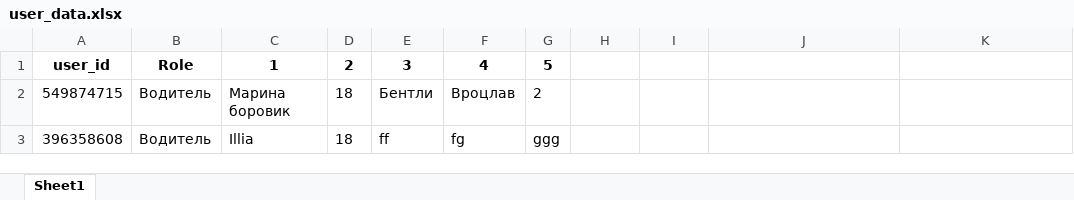
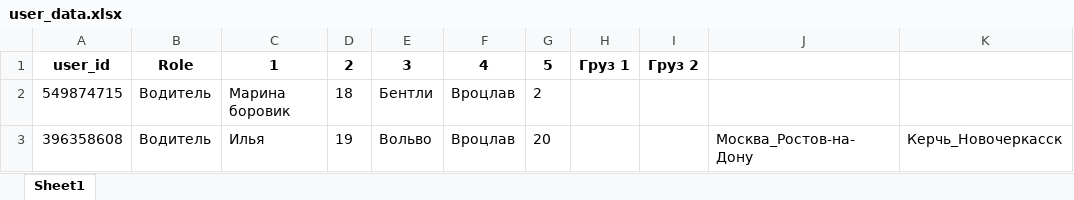
Before and after one commit to itillushka/TelegramBotKirill, an Excel workbook: Data/user_data.xlsx, sheet Sheet1, drawn as a sheet; values as stored, in another font and other column widths than the file's, no borders; the diff names each change by its address in the sheet, - before the commit and + after, or states it on an @@ line.

Commit message:
Added excel file cargo_data to store data about new cargo, also exdented Driver query to allow to choose cargo and assing it to specific driver

```diff
--- a/Data/user_data.xlsx (sheet Sheet1)
+++ b/Data/user_data.xlsx (sheet Sheet1)
-H1: (empty)
+H1: Груз 1
-I1: (empty)
+I1: Груз 2
-C3: Illia
+C3: Илья
-D3: 18
+D3: 19
-E3: ff
+E3: Вольво
-F3: fg
+F3: Вроцлав
-G3: ggg
+G3: 20
-J3: (empty)
+J3: Москва_Ростов-на-Дону
-K3: (empty)
+K3: Керчь_Новочеркасск
```
Also changed, not shown: 2 other files.
